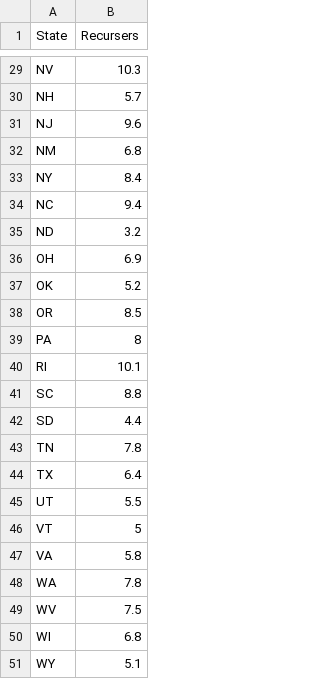
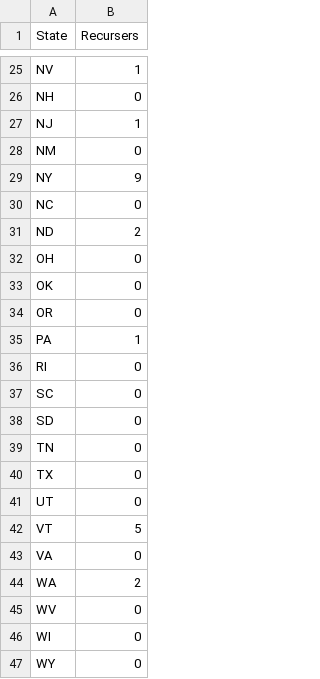
Before and after one commit to payne/Folium1, a CSV file: data/recurse.csv, drawn as a sheet; only a part is shown, gaps mark what is left out; addresses are those after the commit; the diff covers the shown part only; the diff names each change by its address in the sheet, - before the commit and + after, or states it on an @@ line.

```diff
--- a/data/recurse.csv
+++ b/data/recurse.csv
-B25 (Recursers): 10.3
+B25 (Recursers): 1
-B26 (Recursers): 5.7
+B26 (Recursers): 0
-B27 (Recursers): 9.6
+B27 (Recursers): 1
-B28 (Recursers): 6.8
+B28 (Recursers): 0
-B29 (Recursers): 8.4
+B29 (Recursers): 9
-B30 (Recursers): 9.4
+B30 (Recursers): 0
-B31 (Recursers): 3.2
+B31 (Recursers): 2
-B32 (Recursers): 6.9
+B32 (Recursers): 0
-B33 (Recursers): 5.2
+B33 (Recursers): 0
-B34 (Recursers): 8.5
+B34 (Recursers): 0
-B35 (Recursers): 8
+B35 (Recursers): 1
-B36 (Recursers): 10.1
+B36 (Recursers): 0
-B37 (Recursers): 8.8
+B37 (Recursers): 0
-B38 (Recursers): 4.4
+B38 (Recursers): 0
-B39 (Recursers): 7.8
+B39 (Recursers): 0
-B40 (Recursers): 6.4
+B40 (Recursers): 0
-B41 (Recursers): 5.5
+B41 (Recursers): 0
-B43 (Recursers): 5.8
+B43 (Recursers): 0
-B44 (Recursers): 7.8
+B44 (Recursers): 2
-B45 (Recursers): 7.5
+B45 (Recursers): 0
-B46 (Recursers): 6.8
+B46 (Recursers): 0
-B47 (Recursers): 5.1
+B47 (Recursers): 0
```
Also changed, not shown: 4 removed rows and 23 edited cells elsewhere in this file, 1 other file.
